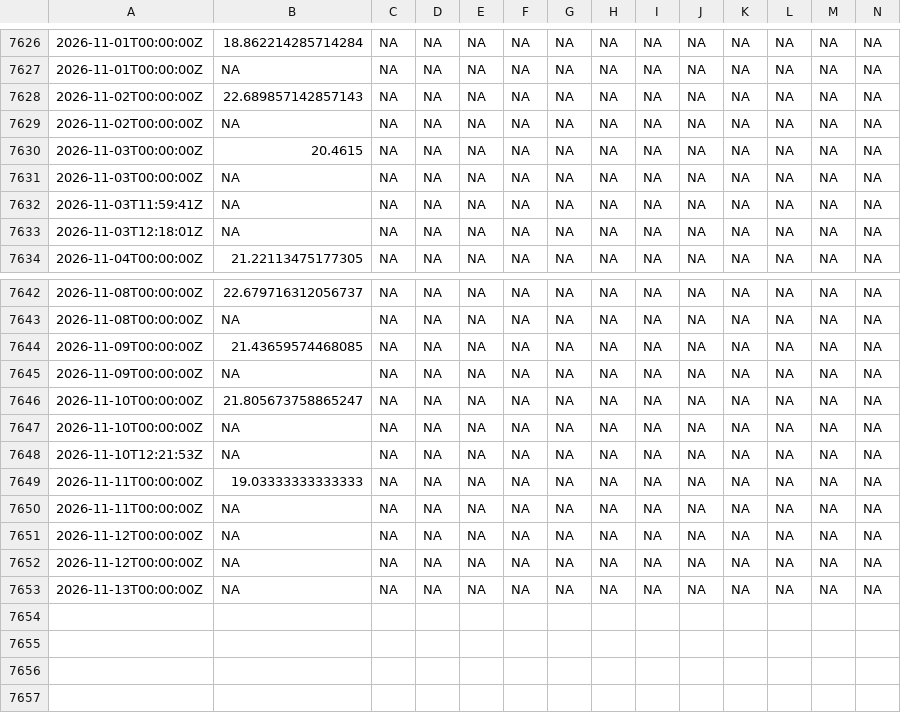
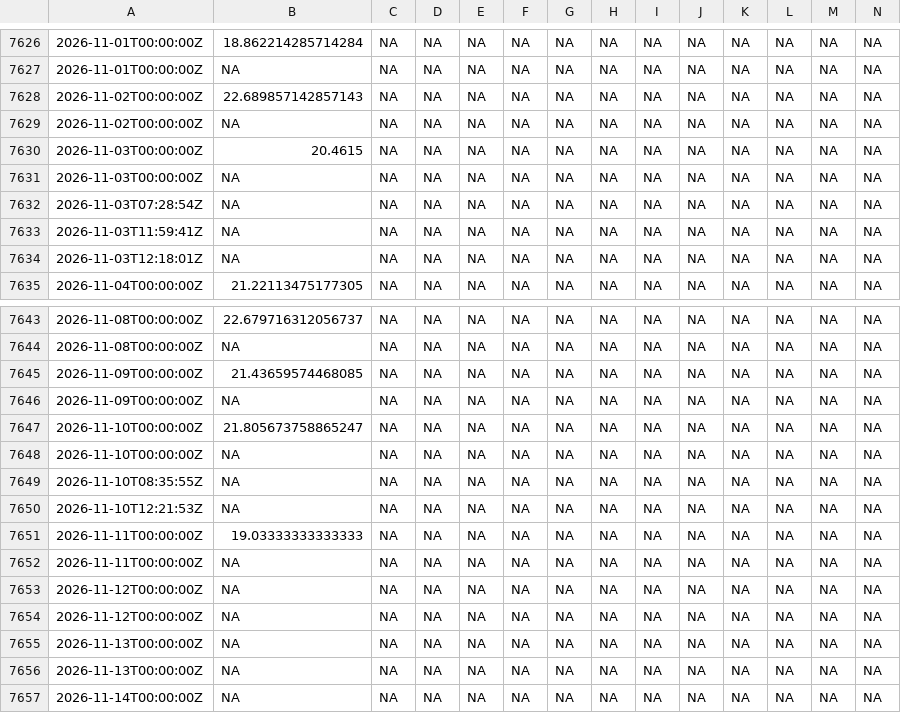
Before and after one commit to imsoniiyaa/chorolocast, a CSV file: chla_daily.csv, drawn as a sheet; only a part is shown, gaps mark what is left out; rows hold the shown columns only; the diff names each change by its address in the sheet, - before the commit and + after, or states it on an @@ line.

```diff
--- a/chla_daily.csv
+++ b/chla_daily.csv
+row 7632: 2026-11-03T07:28:54Z | NA | NA | NA | NA | NA | NA | NA | NA | NA | NA | NA | NA | NA
+row 7649: 2026-11-10T08:35:55Z | NA | NA | NA | NA | NA | NA | NA | NA | NA | NA | NA | NA | NA
+row 7656: 2026-11-13T00:00:00Z | NA | NA | NA | NA | NA | NA | NA | NA | NA | NA | NA | NA | NA
+row 7657: 2026-11-14T00:00:00Z | NA | NA | NA | NA | NA | NA | NA | NA | NA | NA | NA | NA | NA
```
Also changed, not shown: 1 other file.
